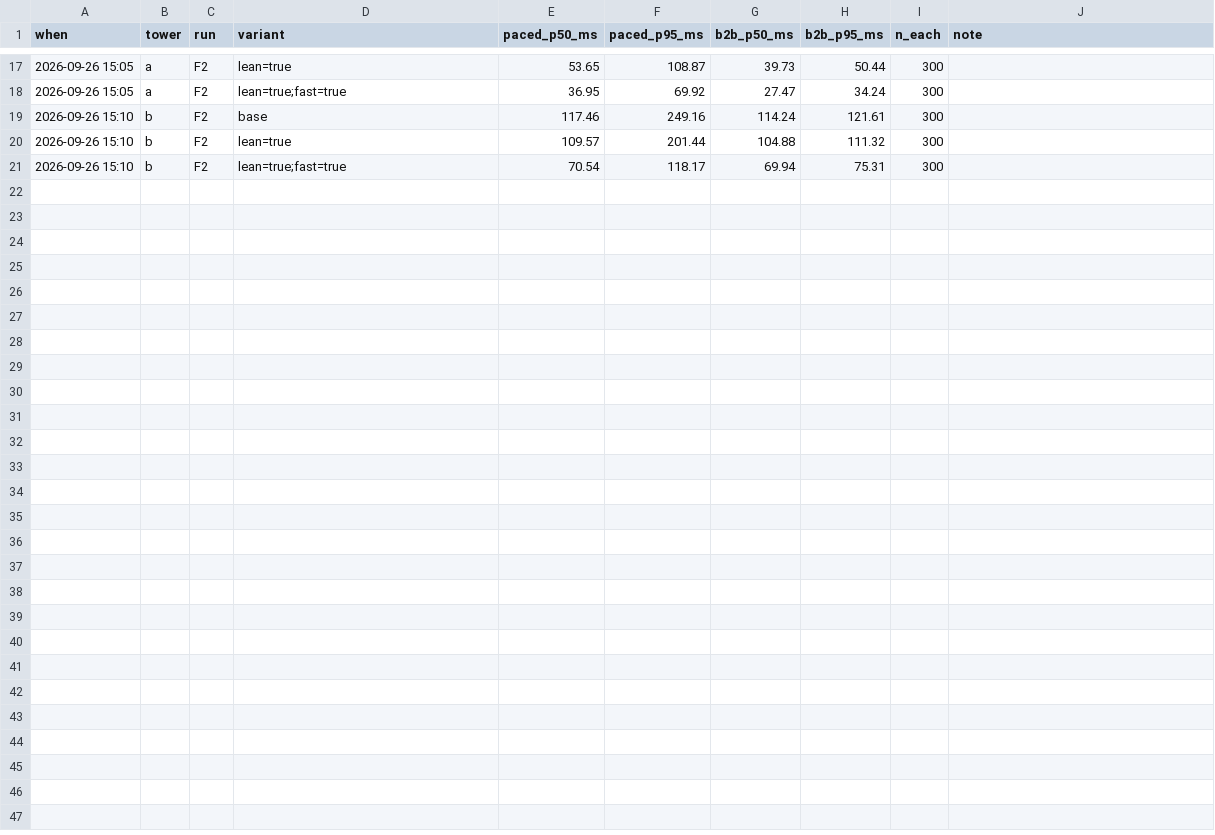
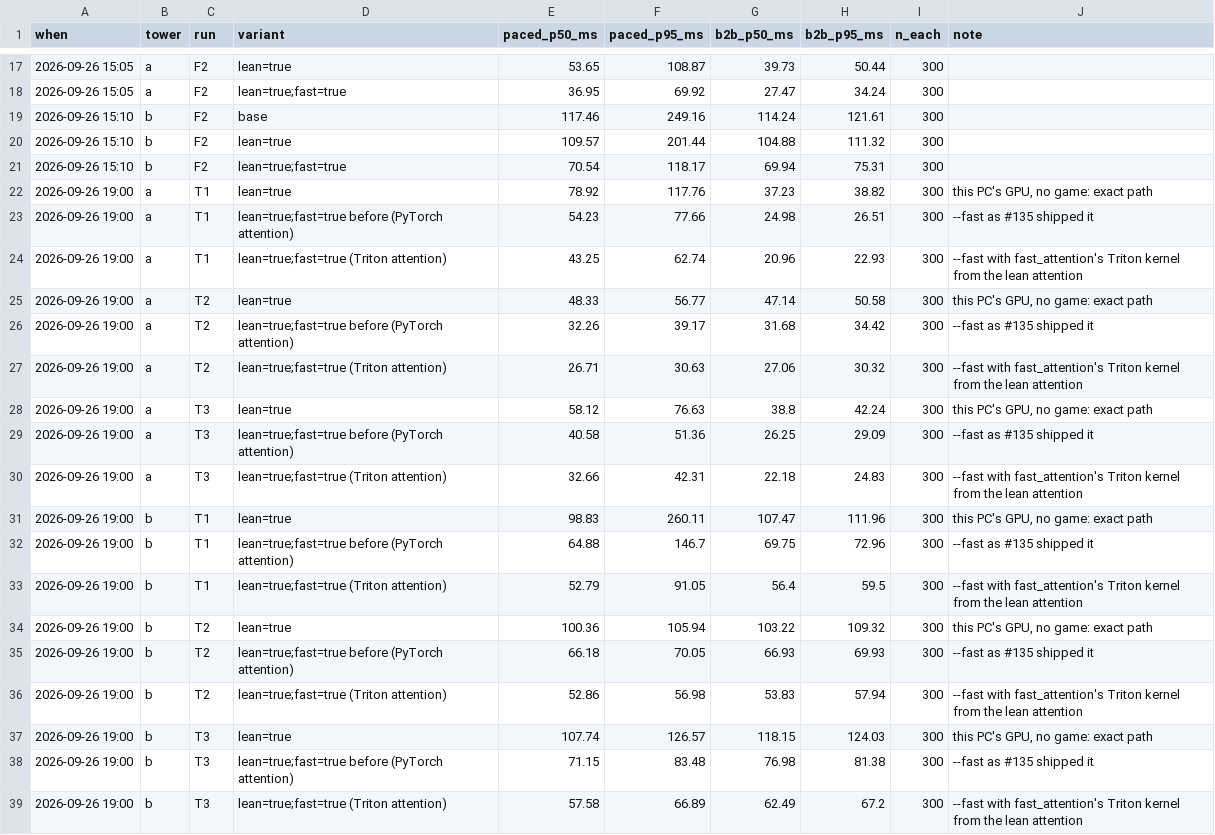
Before and after one commit to noahsabaj/HOI4-AI, a TSV file: bench/interleave-ledger.tsv, drawn as a sheet; only a part is shown, gaps mark what is left out.

```diff
--- a/bench/interleave-ledger.tsv
+++ b/bench/interleave-ledger.tsv
@@ -21 +21,19 @@ when	tower	run	variant	paced_p50_ms	paced_p95_ms	b2b_p50_ms	b2b_p95_ms	n_each	no
 2026-09-26 15:10	b	F2	lean=true;fast=true	70.54	118.17	69.94	75.31	300	
+2026-09-26 19:00	a	T1	lean=true	78.92	117.76	37.23	38.82	300	this PC's GPU, no game: exact path
+2026-09-26 19:00	a	T1	lean=true;fast=true before (PyTorch attention)	54.23	77.66	24.98	26.51	300	--fast as #135 shipped it
+2026-09-26 19:00	a	T1	lean=true;fast=true (Triton attention)	43.25	62.74	20.96	22.93	300	--fast with fast_attention's Triton kernel from the lean attention
+2026-09-26 19:00	a	T2	lean=true	48.33	56.77	47.14	50.58	300	this PC's GPU, no game: exact path
+2026-09-26 19:00	a	T2	lean=true;fast=true before (PyTorch attention)	32.26	39.17	31.68	34.42	300	--fast as #135 shipped it
+2026-09-26 19:00	a	T2	lean=true;fast=true (Triton attention)	26.71	30.63	27.06	30.32	300	--fast with fast_attention's Triton kernel from the lean attention
+2026-09-26 19:00	a	T3	lean=true	58.12	76.63	38.8	42.24	300	this PC's GPU, no game: exact path
+2026-09-26 19:00	a	T3	lean=true;fast=true before (PyTorch attention)	40.58	51.36	26.25	29.09	300	--fast as #135 shipped it
+2026-09-26 19:00	a	T3	lean=true;fast=true (Triton attention)	32.66	42.31	22.18	24.83	300	--fast with fast_attention's Triton kernel from the lean attention
+2026-09-26 19:00	b	T1	lean=true	98.83	260.11	107.47	111.96	300	this PC's GPU, no game: exact path
+2026-09-26 19:00	b	T1	lean=true;fast=true before (PyTorch attention)	64.88	146.7	69.75	72.96	300	--fast as #135 shipped it
+2026-09-26 19:00	b	T1	lean=true;fast=true (Triton attention)	52.79	91.05	56.4	59.5	300	--fast with fast_attention's Triton kernel from the lean attention
+2026-09-26 19:00	b	T2	lean=true	100.36	105.94	103.22	109.32	300	this PC's GPU, no game: exact path
+2026-09-26 19:00	b	T2	lean=true;fast=true before (PyTorch attention)	66.18	70.05	66.93	69.93	300	--fast as #135 shipped it
+2026-09-26 19:00	b	T2	lean=true;fast=true (Triton attention)	52.86	56.98	53.83	57.94	300	--fast with fast_attention's Triton kernel from the lean attention
+2026-09-26 19:00	b	T3	lean=true	107.74	126.57	118.15	124.03	300	this PC's GPU, no game: exact path
+2026-09-26 19:00	b	T3	lean=true;fast=true before (PyTorch attention)	71.15	83.48	76.98	81.38	300	--fast as #135 shipped it
+2026-09-26 19:00	b	T3	lean=true;fast=true (Triton attention)	57.58	66.89	62.49	67.2	300	--fast with fast_attention's Triton kernel from the lean attention
```
Also changed, not shown: bench/decide-ledger.tsv, 3 other files.
